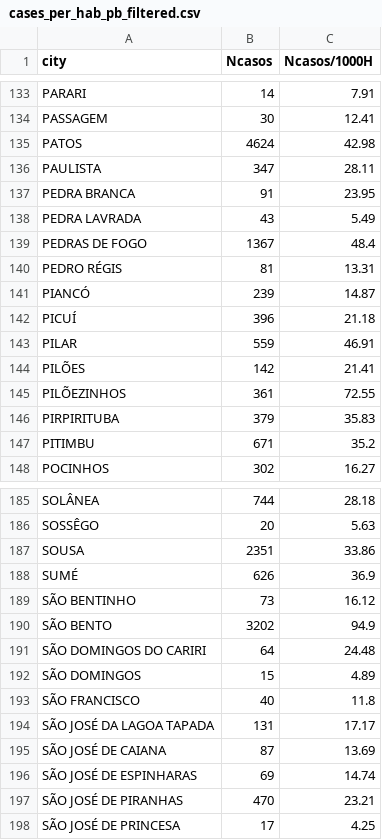
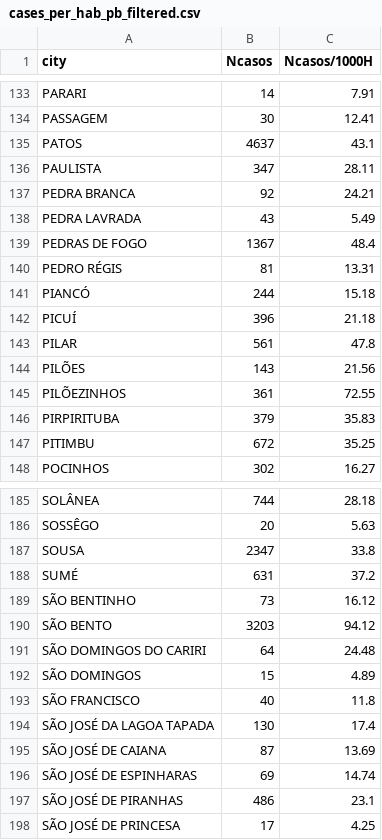
Before and after one commit to thyagopereira/Pbcases, a CSV file: cases_per_hab_pb_filtered.csv, drawn as a sheet; only a part is shown, gaps mark what is left out; the diff covers the shown part only.

```diff
--- a/cases_per_hab_pb_filtered.csv
+++ b/cases_per_hab_pb_filtered.csv
@@ -134,5 +134,5 @@ PARARI,14,7.91
 PASSAGEM,30,12.41
-PATOS,4624,42.98
+PATOS,4637,43.1
 PAULISTA,347,28.11
-PEDRA BRANCA,91,23.95
+PEDRA BRANCA,92,24.21
 PEDRA LAVRADA,43,5.49
@@ -140,9 +140,9 @@ PEDRAS DE FOGO,1367,48.4
 PEDRO RÉGIS,81,13.31
-PIANCÓ,239,14.87
+PIANCÓ,244,15.18
 PICUÍ,396,21.18
-PILAR,559,46.91
-PILÕES,142,21.41
+PILAR,561,47.8
+PILÕES,143,21.56
 PILÕEZINHOS,361,72.55
 PIRPIRITUBA,379,35.83
-PITIMBU,671,35.2
+PITIMBU,672,35.25
 POCINHOS,302,16.27
@@ -186,6 +186,6 @@ SOLÂNEA,744,28.18
 SOSSÊGO,20,5.63
-SOUSA,2351,33.86
-SUMÉ,626,36.9
+SOUSA,2347,33.8
+SUMÉ,631,37.2
 SÃO BENTINHO,73,16.12
-SÃO BENTO,3202,94.9
+SÃO BENTO,3203,94.12
 SÃO DOMINGOS DO CARIRI,64,24.48
@@ -193,6 +193,6 @@ SÃO DOMINGOS,15,4.89
 SÃO FRANCISCO,40,11.8
-SÃO JOSÉ DA LAGOA TAPADA,131,17.17
+SÃO JOSÉ DA LAGOA TAPADA,130,17.4
 SÃO JOSÉ DE CAIANA,87,13.69
 SÃO JOSÉ DE ESPINHARAS,69,14.74
-SÃO JOSÉ DE PIRANHAS,470,23.21
+SÃO JOSÉ DE PIRANHAS,486,23.1
 SÃO JOSÉ DE PRINCESA,17,4.25
```
Also changed, not shown: 79 edited cells elsewhere in this file.
